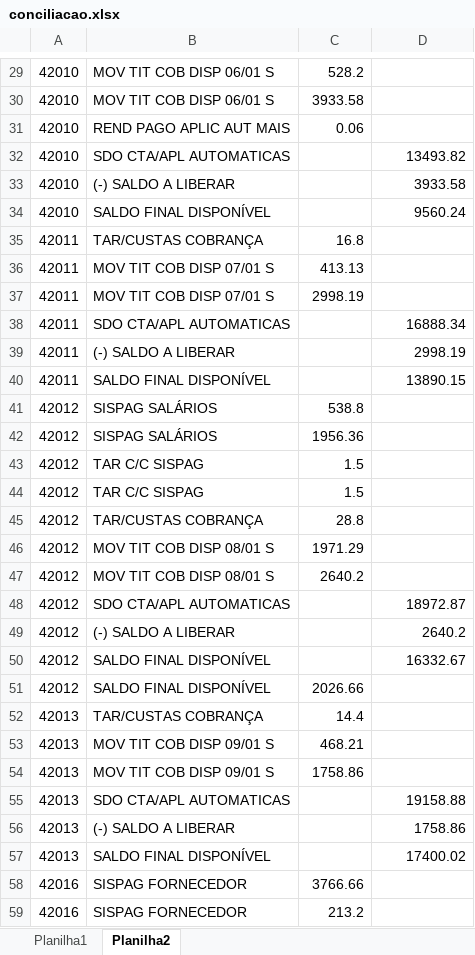
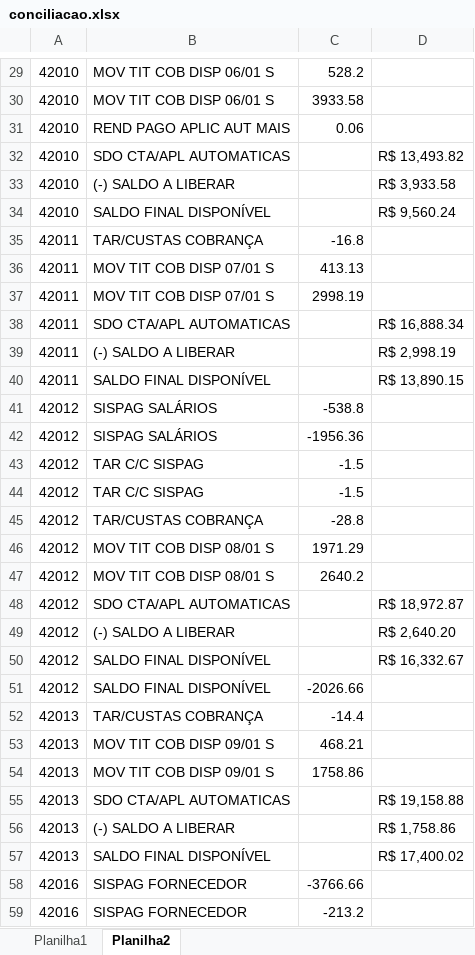
Before and after one commit to betodalas/odara, an Excel workbook: odara/html/conciliacao.xlsx, sheet Planilha2, drawn as a sheet; only a part is shown, gaps mark what is left out; values as stored, in another font and other column widths than the file's, no cell formats; the diff covers the shown part only; the diff names each change by its address in the sheet, - before the commit and + after, or states it on an @@ line.

```diff
--- a/odara/html/conciliacao.xlsx (sheet Planilha2)
+++ b/odara/html/conciliacao.xlsx (sheet Planilha2)
-D32: 13493.82
+D32: R$ 13,493.82
-D33: 3933.58
+D33: R$ 3,933.58
-D34: 9560.24
+D34: R$ 9,560.24
-C35: 16.8
+C35: -16.8
-D38: 16888.34
+D38: R$ 16,888.34
-D39: 2998.19
+D39: R$ 2,998.19
-D40: 13890.15
+D40: R$ 13,890.15
-C41: 538.8
+C41: -538.8
-C42: 1956.36
+C42: -1956.36
-C43:C44: 1.5
+C43:C44: -1.5
-C45: 28.8
+C45: -28.8
-D48: 18972.87
+D48: R$ 18,972.87
-D49: 2640.2
+D49: R$ 2,640.20
-D50: 16332.67
+D50: R$ 16,332.67
-C51: 2026.66
+C51: -2026.66
-C52: 14.4
+C52: -14.4
-D55: 19158.88
+D55: R$ 19,158.88
-D56: 1758.86
+D56: R$ 1,758.86
-D57: 17400.02
+D57: R$ 17,400.02
-C58: 3766.66
+C58: -3766.66
-C59: 213.2
+C59: -213.2
```
Also changed, not shown: 1 added row and 134 edited cells elsewhere in this sheet, cell formats, 6 other files.
